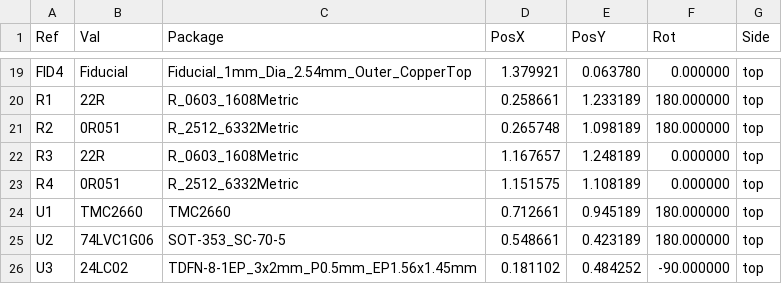
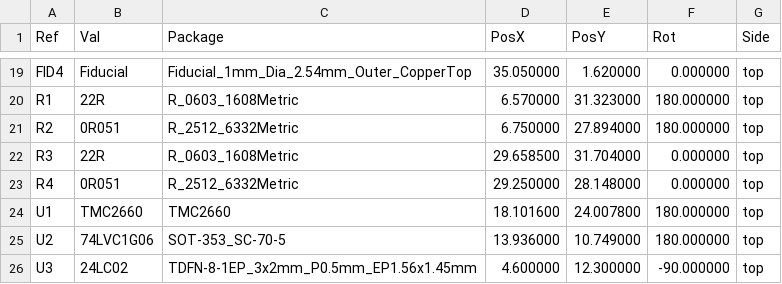
Before and after one commit to ghent360/PrntrBoardV2, a CSV file: hardware/Gerber/TMC2660_Driver-top-pos.csv, drawn as a sheet; only a part is shown, gaps mark what is left out; the diff covers the shown part only.

```diff
--- a/hardware/Gerber/TMC2660_Driver-top-pos.csv
+++ b/hardware/Gerber/TMC2660_Driver-top-pos.csv
@@ -19,8 +19,8 @@ Ref,Val,Package,PosX,PosY,Rot,Side
-"FID4","Fiducial","Fiducial_1mm_Dia_2.54mm_Outer_CopperTop",1.379921,0.063780,0.000000,top
-"R1","22R","R_0603_1608Metric",0.258661,1.233189,180.000000,top
-"R2","0R051","R_2512_6332Metric",0.265748,1.098189,180.000000,top
-"R3","22R","R_0603_1608Metric",1.167657,1.248189,0.000000,top
-"R4","0R051","R_2512_6332Metric",1.151575,1.108189,0.000000,top
-"U1","TMC2660","TMC2660",0.712661,0.945189,180.000000,top
-"U2","74LVC1G06","SOT-353_SC-70-5",0.548661,0.423189,180.000000,top
-"U3","24LC02","TDFN-8-1EP_3x2mm_P0.5mm_EP1.56x1.45mm",0.181102,0.484252,-90.000000,top
+"FID4","Fiducial","Fiducial_1mm_Dia_2.54mm_Outer_CopperTop",35.050000,1.620000,0.000000,top
+"R1","22R","R_0603_1608Metric",6.570000,31.323000,180.000000,top
+"R2","0R051","R_2512_6332Metric",6.750000,27.894000,180.000000,top
+"R3","22R","R_0603_1608Metric",29.658500,31.704000,0.000000,top
+"R4","0R051","R_2512_6332Metric",29.250000,28.148000,0.000000,top
+"U1","TMC2660","TMC2660",18.101600,24.007800,180.000000,top
+"U2","74LVC1G06","SOT-353_SC-70-5",13.936000,10.749000,180.000000,top
+"U3","24LC02","TDFN-8-1EP_3x2mm_P0.5mm_EP1.56x1.45mm",4.600000,12.300000,-90.000000,top
```
Also changed, not shown: 34 edited cells elsewhere in this file, 2 other files.
